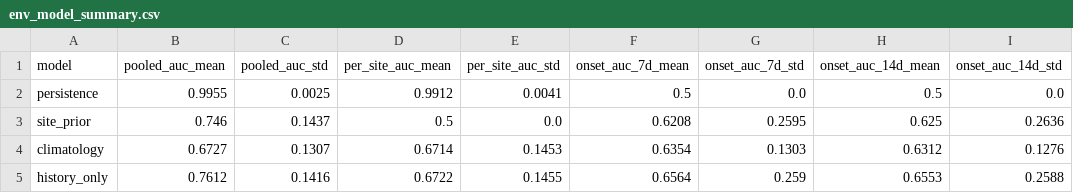
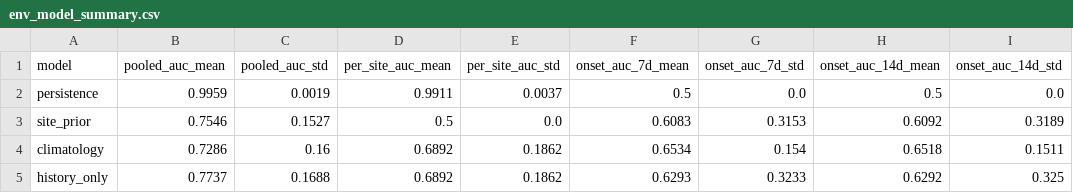
Before and after one commit to athenavillarin/haribon-thesis, a CSV file: thesis/env_model/results/env_model_summary.csv, drawn as a sheet; only a part is shown; the diff covers the shown part only.

```diff
--- a/thesis/env_model/results/env_model_summary.csv
+++ b/thesis/env_model/results/env_model_summary.csv
@@ -1,5 +1,5 @@
 model,pooled_auc_mean,pooled_auc_std,per_site_auc_mean,per_site_auc_std,onset_auc_7d_mean,onset_auc_7d_std,onset_auc_14d_mean,onset_auc_14d_std
-persistence,0.9955,0.0025,0.9912,0.0041,0.5,0.0,0.5,0.0
-site_prior,0.746,0.1437,0.5,0.0,0.6208,0.2595,0.625,0.2636
-climatology,0.6727,0.1307,0.6714,0.1453,0.6354,0.1303,0.6312,0.1276
-history_only,0.7612,0.1416,0.6722,0.1455,0.6564,0.259,0.6553,0.2588
+persistence,0.9959,0.0019,0.9911,0.0037,0.5,0.0,0.5,0.0
+site_prior,0.7546,0.1527,0.5,0.0,0.6083,0.3153,0.6092,0.3189
+climatology,0.7286,0.16,0.6892,0.1862,0.6534,0.154,0.6518,0.1511
+history_only,0.7737,0.1688,0.6892,0.1862,0.6293,0.3233,0.6292,0.325
```
Also changed, not shown: 16 edited cells elsewhere in this file, thesis/env_model/results/env_model_coefficients.csv, thesis/env_model/results/env_model_loso.csv, 8 other files.
